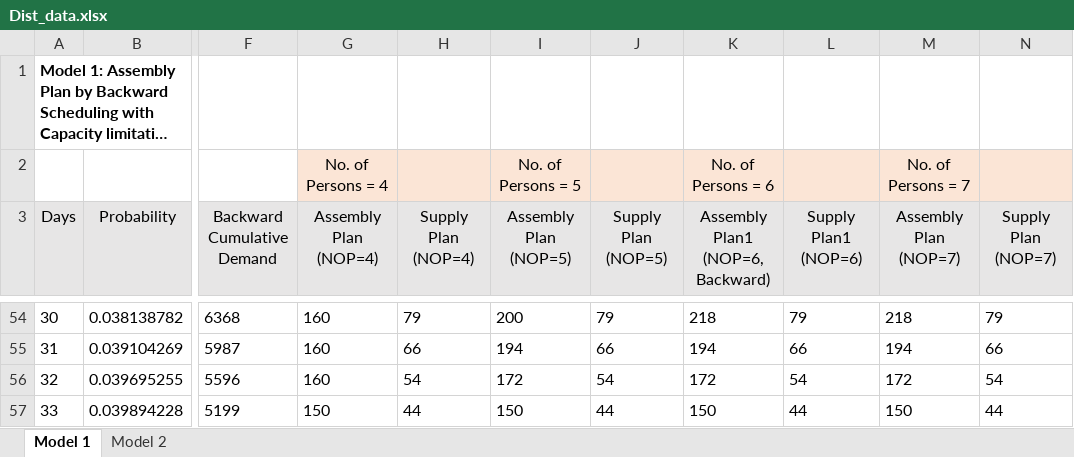
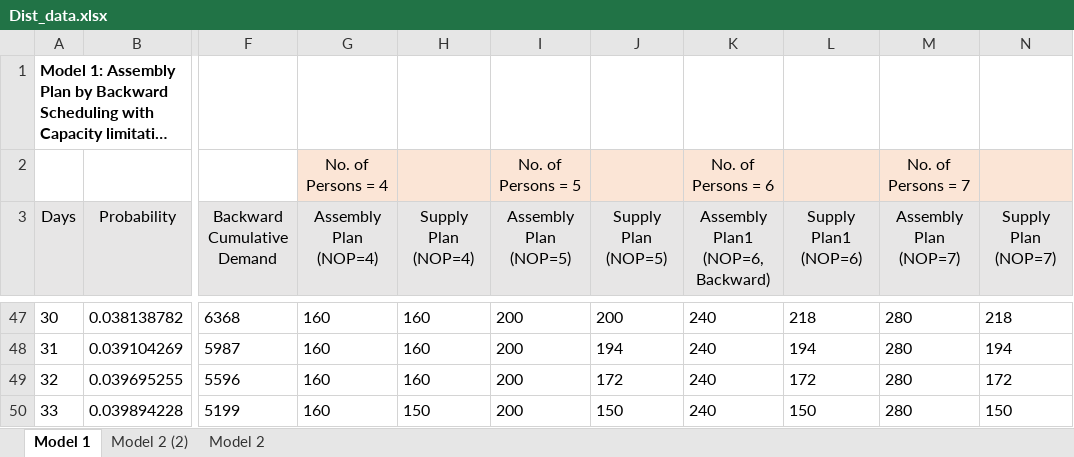
Before and after one commit to RVidyadhar/IE688, an Excel workbook: Distribution data/Dist_data.xlsx, sheet Model 1, drawn as a sheet; only a part is shown, gaps mark what is left out; long unchanged cells end in …; values as stored, in another font and other column widths than the file's, no borders; charts and pictures not drawn; addresses are those after the commit; the diff covers the shown part only; the diff names each change by its address in the sheet, - before the commit and + after, or states it on an @@ line.

```diff
--- a/Distribution data/Dist_data.xlsx (sheet Model 1)
+++ b/Distribution data/Dist_data.xlsx (sheet Model 1)
+sheet tab: Model 2 (2)
-H47 (Supply Plan (NOP=4)): 79
+H47 (Supply Plan (NOP=4)): 160
-J47 (Supply Plan (NOP=5)): 79
+J47 (Supply Plan (NOP=5)): 200
-K47 (Assembly Plan1 (NOP=6, Backward)): 218
+K47 (Assembly Plan1 (NOP=6, Backward)): 240
-L47 (Supply Plan1 (NOP=6)): 79
+L47 (Supply Plan1 (NOP=6)): 218
-M47 (Assembly Plan (NOP=7)): 218
+M47 (Assembly Plan (NOP=7)): 280
-N47 (Supply Plan (NOP=7)): 79
+N47 (Supply Plan (NOP=7)): 218
-H48 (Supply Plan (NOP=4)): 66
+H48 (Supply Plan (NOP=4)): 160
-I48 (Assembly Plan (NOP=5)): 194
+I48 (Assembly Plan (NOP=5)): 200
-J48 (Supply Plan (NOP=5)): 66
+J48 (Supply Plan (NOP=5)): 194
-K48 (Assembly Plan1 (NOP=6, Backward)): 194
+K48 (Assembly Plan1 (NOP=6, Backward)): 240
-L48 (Supply Plan1 (NOP=6)): 66
+L48 (Supply Plan1 (NOP=6)): 194
-M48 (Assembly Plan (NOP=7)): 194
+M48 (Assembly Plan (NOP=7)): 280
-N48 (Supply Plan (NOP=7)): 66
+N48 (Supply Plan (NOP=7)): 194
-H49 (Supply Plan (NOP=4)): 54
+H49 (Supply Plan (NOP=4)): 160
-I49 (Assembly Plan (NOP=5)): 172
+I49 (Assembly Plan (NOP=5)): 200
-J49 (Supply Plan (NOP=5)): 54
+J49 (Supply Plan (NOP=5)): 172
-K49 (Assembly Plan1 (NOP=6, Backward)): 172
+K49 (Assembly Plan1 (NOP=6, Backward)): 240
-L49 (Supply Plan1 (NOP=6)): 54
+L49 (Supply Plan1 (NOP=6)): 172
-M49 (Assembly Plan (NOP=7)): 172
+M49 (Assembly Plan (NOP=7)): 280
-N49 (Supply Plan (NOP=7)): 54
+N49 (Supply Plan (NOP=7)): 172
-G50 (Assembly Plan (NOP=4)): 150
+G50 (Assembly Plan (NOP=4)): 160
-H50 (Supply Plan (NOP=4)): 44
+H50 (Supply Plan (NOP=4)): 150
-I50 (Assembly Plan (NOP=5)): 150
+I50 (Assembly Plan (NOP=5)): 200
-J50 (Supply Plan (NOP=5)): 44
+J50 (Supply Plan (NOP=5)): 150
-K50 (Assembly Plan1 (NOP=6, Backward)): 150
+K50 (Assembly Plan1 (NOP=6, Backward)): 240
-L50 (Supply Plan1 (NOP=6)): 44
+L50 (Supply Plan1 (NOP=6)): 150
-M50 (Assembly Plan (NOP=7)): 150
+M50 (Assembly Plan (NOP=7)): 280
-N50 (Supply Plan (NOP=7)): 44
+N50 (Supply Plan (NOP=7)): 150
```
Also changed, not shown: 7 removed rows, 250 edited cells, cell formats and row numbers in column A elsewhere in this sheet, formulas that keep their value, charts or pictures, 2 other files.
